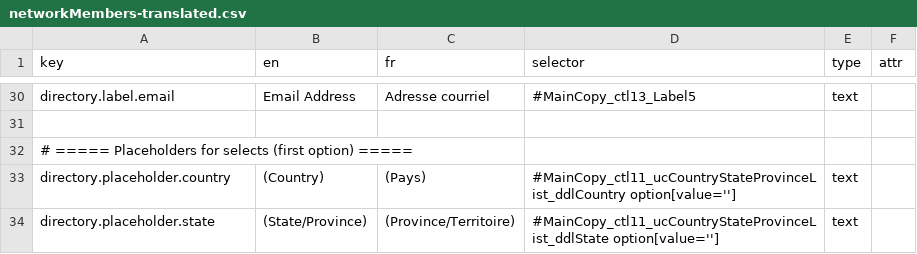
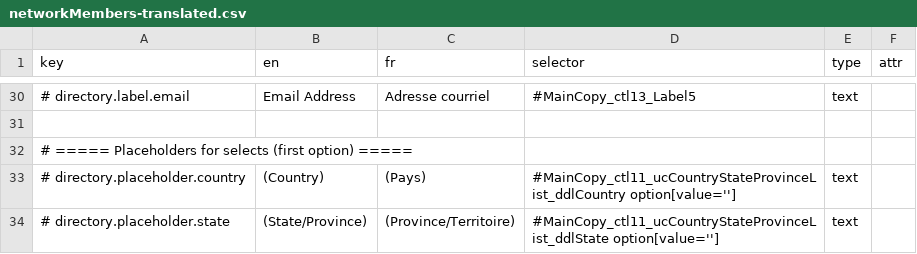
Before and after one commit to prospercanada/i18n-thrive, a CSV file: i18n-build/networkMembers-translated.csv, drawn as a sheet; only a part is shown, gaps mark what is left out; the diff covers the shown part only; the diff names each change by its address in the sheet, - before the commit and + after, or states it on an @@ line.

```diff
--- a/i18n-build/networkMembers-translated.csv
+++ b/i18n-build/networkMembers-translated.csv
-A30 (key): directory.label.email
+A30 (key): # directory.label.email
-A33 (key): directory.placeholder.country
+A33 (key): # directory.placeholder.country
-A34 (key): directory.placeholder.state
+A34 (key): # directory.placeholder.state
```
Also changed, not shown: 19 edited cells elsewhere in this file, i18n-build/eventsCalendar-translated.csv, i18n-build/header-translated.csv, 11 other files.
